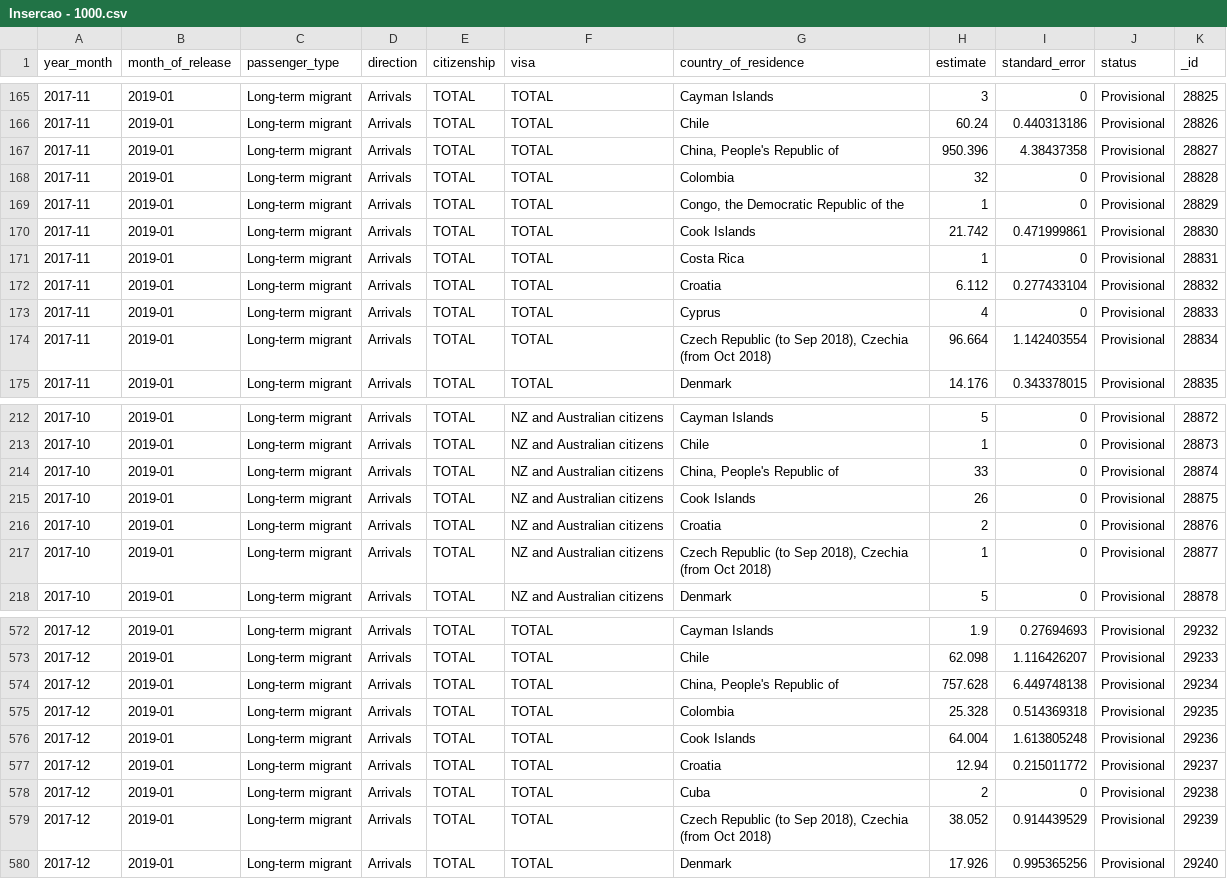
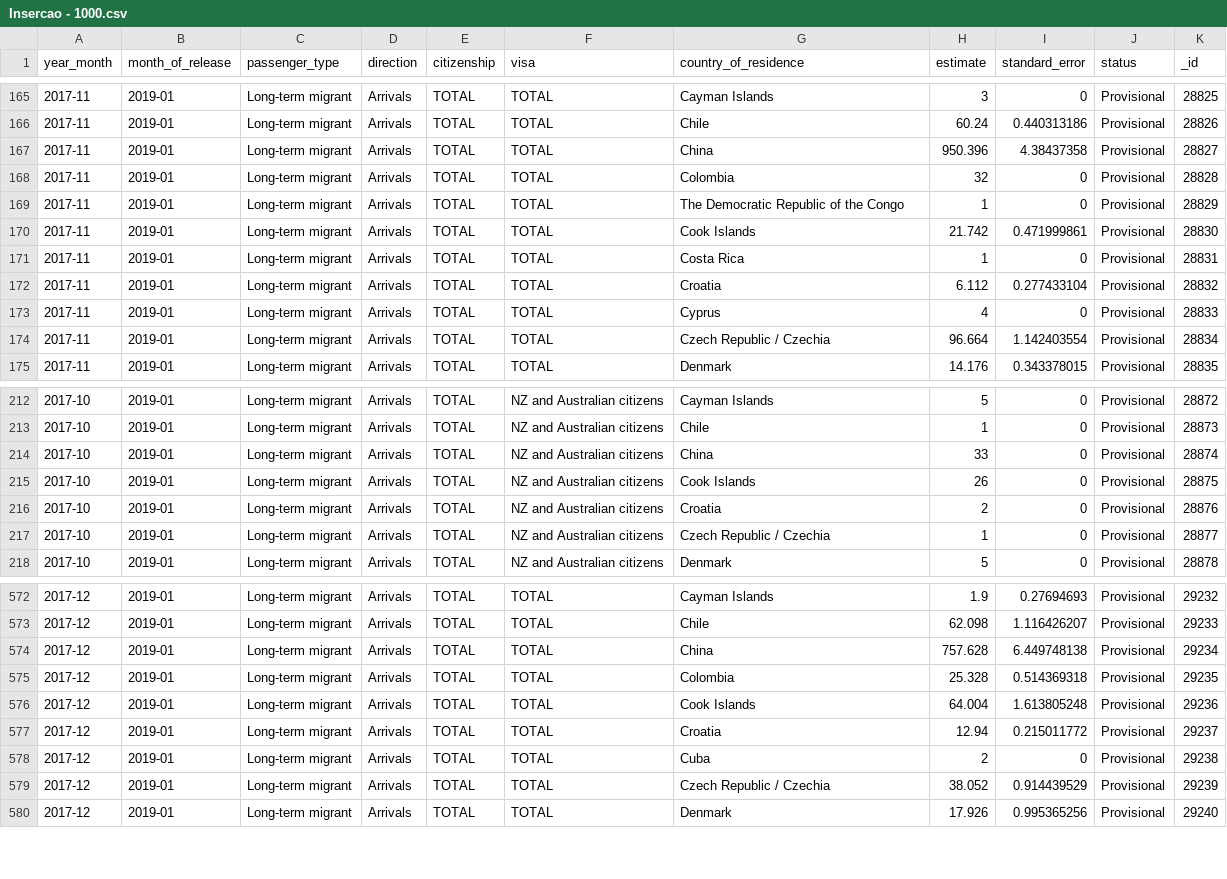
Before and after one commit to IsabellaSoares/PMD---CouchDB, a CSV file: CSV Inserções/Insercao - 1000.csv, drawn as a sheet; only a part is shown, gaps mark what is left out; the diff covers the shown part only.

```diff
--- a/CSV Inserções/Insercao - 1000.csv
+++ b/CSV Inserções/Insercao - 1000.csv
@@ -166,5 +166,5 @@
 2017-11,2019-01,Long-term migrant,Arrivals,TOTAL,TOTAL,Chile,60.24,0.440313186,Provisional,28826
-2017-11,2019-01,Long-term migrant,Arrivals,TOTAL,TOTAL,"China, People's Republic of",950.396,4.38437358,Provisional,28827
+2017-11,2019-01,Long-term migrant,Arrivals,TOTAL,TOTAL,China,950.396,4.38437358,Provisional,28827
 2017-11,2019-01,Long-term migrant,Arrivals,TOTAL,TOTAL,Colombia,32,0,Provisional,28828
-2017-11,2019-01,Long-term migrant,Arrivals,TOTAL,TOTAL,"Congo, the Democratic Republic of the",1,0,Provisional,28829
+2017-11,2019-01,Long-term migrant,Arrivals,TOTAL,TOTAL,The Democratic Republic of the Congo,1,0,Provisional,28829
 2017-11,2019-01,Long-term migrant,Arrivals,TOTAL,TOTAL,Cook Islands,21.742,0.471999861,Provisional,28830
@@ -173,3 +173,3 @@
 2017-11,2019-01,Long-term migrant,Arrivals,TOTAL,TOTAL,Cyprus,4,0,Provisional,28833
-2017-11,2019-01,Long-term migrant,Arrivals,TOTAL,TOTAL,"Czech Republic (to Sep 2018), Czechia (from Oct 2018)",96.664,1.142403554,Provisional,28834
+2017-11,2019-01,Long-term migrant,Arrivals,TOTAL,TOTAL,Czech Republic / Czechia,96.664,1.142403554,Provisional,28834
 2017-11,2019-01,Long-term migrant,Arrivals,TOTAL,TOTAL,Denmark,14.176,0.343378015,Provisional,28835
@@ -213,6 +213,6 @@
 2017-10,2019-01,Long-term migrant,Arrivals,TOTAL,NZ and Australian citizens,Chile,1,0,Provisional,28873
-2017-10,2019-01,Long-term migrant,Arrivals,TOTAL,NZ and Australian citizens,"China, People's Republic of",33,0,Provisional,28874
+2017-10,2019-01,Long-term migrant,Arrivals,TOTAL,NZ and Australian citizens,China,33,0,Provisional,28874
 2017-10,2019-01,Long-term migrant,Arrivals,TOTAL,NZ and Australian citizens,Cook Islands,26,0,Provisional,28875
 2017-10,2019-01,Long-term migrant,Arrivals,TOTAL,NZ and Australian citizens,Croatia,2,0,Provisional,28876
-2017-10,2019-01,Long-term migrant,Arrivals,TOTAL,NZ and Australian citizens,"Czech Republic (to Sep 2018), Czechia (from Oct 2018)",1,0,Provisional,28877
+2017-10,2019-01,Long-term migrant,Arrivals,TOTAL,NZ and Australian citizens,Czech Republic / Czechia,1,0,Provisional,28877
 2017-10,2019-01,Long-term migrant,Arrivals,TOTAL,NZ and Australian citizens,Denmark,5,0,Provisional,28878
@@ -573,3 +573,3 @@
 2017-12,2019-01,Long-term migrant,Arrivals,TOTAL,TOTAL,Chile,62.098,1.116426207,Provisional,29233
-2017-12,2019-01,Long-term migrant,Arrivals,TOTAL,TOTAL,"China, People's Republic of",757.628,6.449748138,Provisional,29234
+2017-12,2019-01,Long-term migrant,Arrivals,TOTAL,TOTAL,China,757.628,6.449748138,Provisional,29234
 2017-12,2019-01,Long-term migrant,Arrivals,TOTAL,TOTAL,Colombia,25.328,0.514369318,Provisional,29235
@@ -578,3 +578,3 @@
 2017-12,2019-01,Long-term migrant,Arrivals,TOTAL,TOTAL,Cuba,2,0,Provisional,29238
-2017-12,2019-01,Long-term migrant,Arrivals,TOTAL,TOTAL,"Czech Republic (to Sep 2018), Czechia (from Oct 2018)",38.052,0.914439529,Provisional,29239
+2017-12,2019-01,Long-term migrant,Arrivals,TOTAL,TOTAL,Czech Republic / Czechia,38.052,0.914439529,Provisional,29239
 2017-12,2019-01,Long-term migrant,Arrivals,TOTAL,TOTAL,Denmark,17.926,0.995365256,Provisional,29240
```
Also changed, not shown: 29 edited cells elsewhere in this file, CSV Inserções/Insercao - 500.csv, 1 other file.
